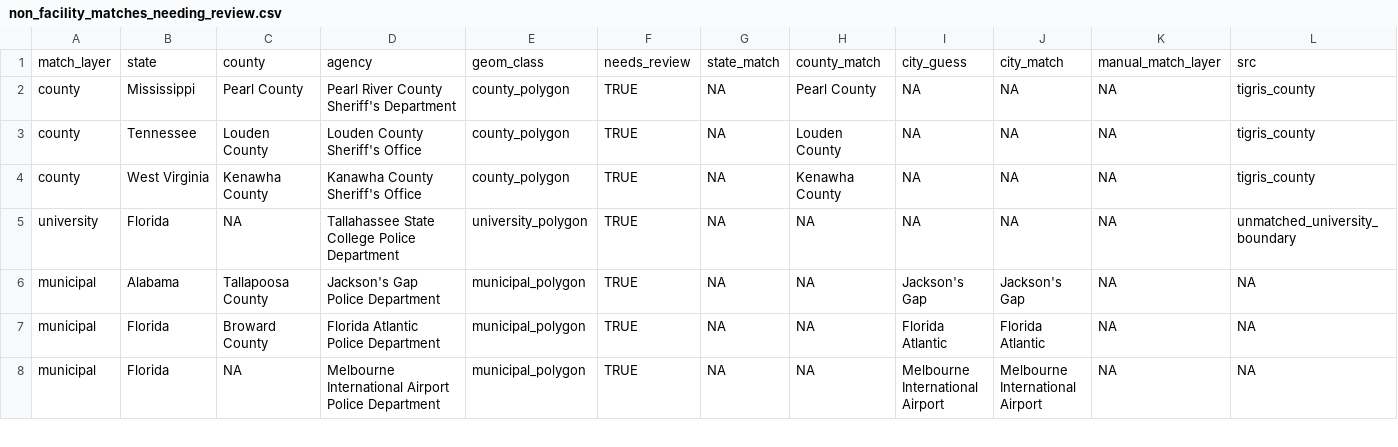
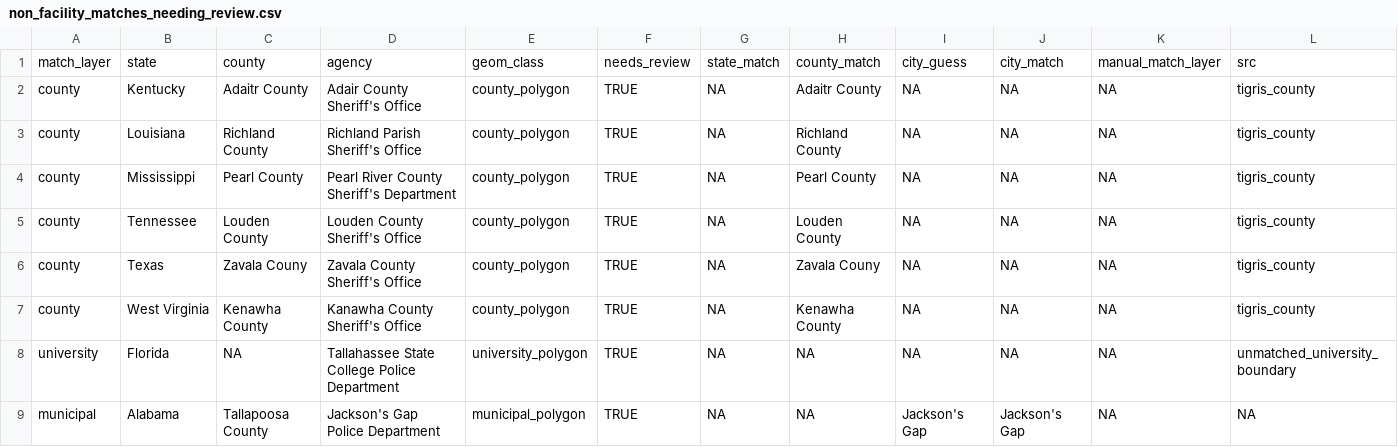
Before and after one commit to deportationdata/ice-287g, a CSV file: data/non_facility_matches_needing_review.csv, drawn as a sheet; only a part is shown; the shorter side is filled out with more unchanged rows; rows hold the shown columns only; the diff names each change by its address in the sheet, - before the commit and + after, or states it on an @@ line.

```diff
--- a/data/non_facility_matches_needing_review.csv
+++ b/data/non_facility_matches_needing_review.csv
+row 2: county | Kentucky | Adaitr County | Adair County Sheriff's Office | county_polygon | TRUE | NA | Adaitr County | NA | NA | NA | tigris_county
+row 3: county | Louisiana | Richland County | Richland Parish Sheriff's Office | county_polygon | TRUE | NA | Richland County | NA | NA | NA | tigris_county
+row 6: county | Texas | Zavala Couny | Zavala County Sheriff's Office | county_polygon | TRUE | NA | Zavala Couny | NA | NA | NA | tigris_county
```
Also changed, not shown: data/facility_matches_needing_review.csv, 39 other files.
